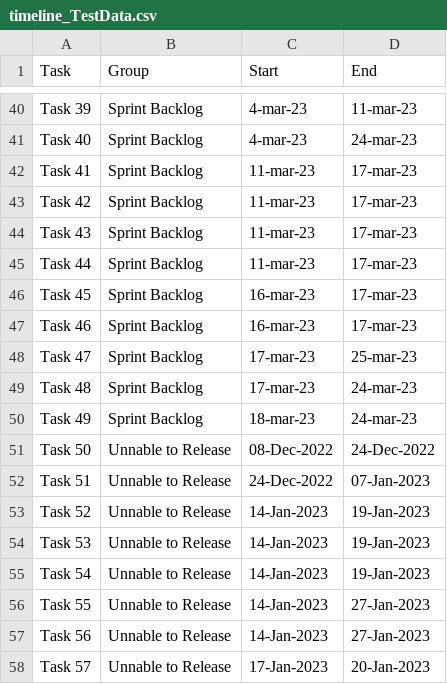
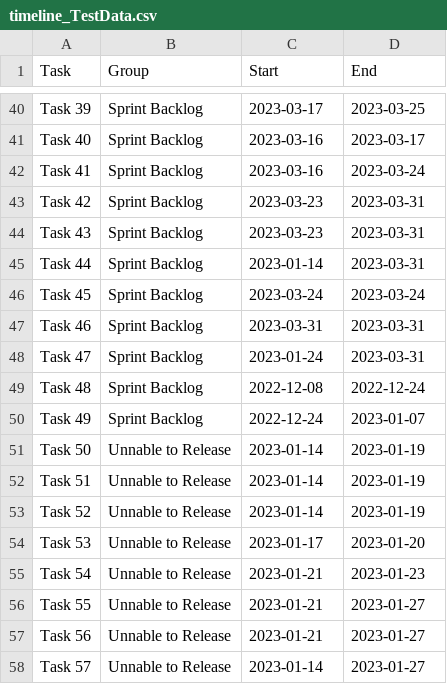
Before and after one commit to felipevalenciaclavijo/ganttcharts, a CSV file: timeline_TestData.csv, drawn as a sheet; only a part is shown, gaps mark what is left out; the diff covers the shown part only; the diff names each change by its address in the sheet, - before the commit and + after, or states it on an @@ line.

```diff
--- a/timeline_TestData.csv
+++ b/timeline_TestData.csv
-C40 (Start): 4-mar-23
+C40 (Start): 2023-03-17
-D40 (End): 11-mar-23
+D40 (End): 2023-03-25
-C41 (Start): 4-mar-23
+C41 (Start): 2023-03-16
-D41 (End): 24-mar-23
+D41 (End): 2023-03-17
-C42 (Start): 11-mar-23
+C42 (Start): 2023-03-16
-D42 (End): 17-mar-23
+D42 (End): 2023-03-24
-C43:C44 (Start): 11-mar-23
+C43:C44 (Start): 2023-03-23
-D43:D45 (End): 17-mar-23
+D43:D45 (End): 2023-03-31
-C45 (Start): 11-mar-23
+C45 (Start): 2023-01-14
-C46 (Start): 16-mar-23
+C46 (Start): 2023-03-24
-D46 (End): 17-mar-23
+D46 (End): 2023-03-24
-C47 (Start): 16-mar-23
+C47 (Start): 2023-03-31
-D47 (End): 17-mar-23
+D47 (End): 2023-03-31
-C48 (Start): 17-mar-23
+C48 (Start): 2023-01-24
-D48 (End): 25-mar-23
+D48 (End): 2023-03-31
-C49 (Start): 17-mar-23
+C49 (Start): 2022-12-08
-D49 (End): 24-mar-23
+D49 (End): 2022-12-24
-C50 (Start): 18-mar-23
+C50 (Start): 2022-12-24
-D50 (End): 24-mar-23
+D50 (End): 2023-01-07
-C51 (Start): 08-Dec-2022
+C51 (Start): 2023-01-14
-D51 (End): 24-Dec-2022
+D51 (End): 2023-01-19
-C52 (Start): 24-Dec-2022
+C52 (Start): 2023-01-14
-D52 (End): 07-Jan-2023
+D52 (End): 2023-01-19
-C53 (Start): 14-Jan-2023
+C53 (Start): 2023-01-14
-D53 (End): 19-Jan-2023
+D53 (End): 2023-01-19
-C54 (Start): 14-Jan-2023
+C54 (Start): 2023-01-17
-D54 (End): 19-Jan-2023
+D54 (End): 2023-01-20
-C55:C57 (Start): 14-Jan-2023
+C55:C57 (Start): 2023-01-21
-D55 (End): 19-Jan-2023
+D55 (End): 2023-01-23
-D56:D57 (End): 27-Jan-2023
+D56:D57 (End): 2023-01-27
-C58 (Start): 17-Jan-2023
+C58 (Start): 2023-01-14
-D58 (End): 20-Jan-2023
+D58 (End): 2023-01-27
```
Also changed, not shown: 92 edited cells elsewhere in this file, 4 other files.
